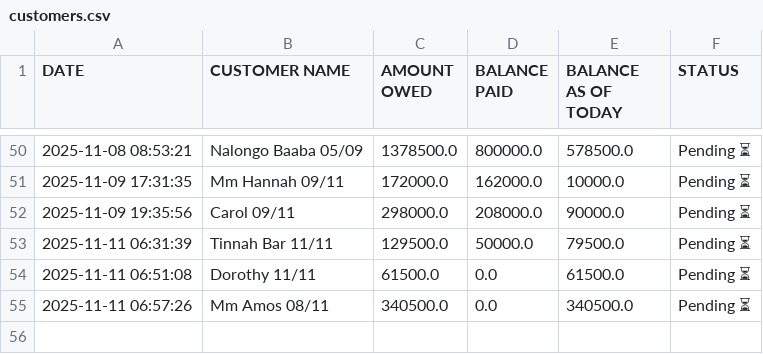
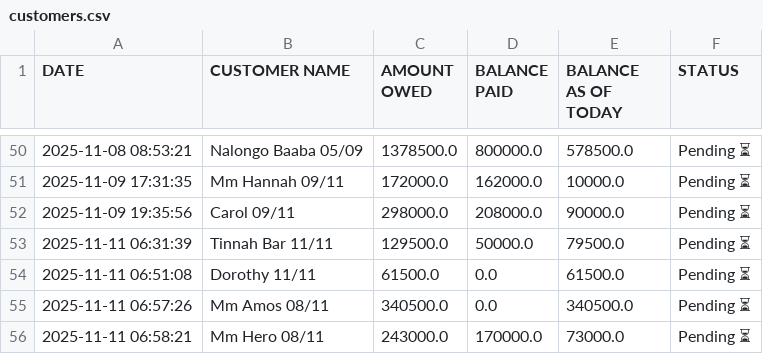
Before and after one commit to peter4652k/debttracker, a CSV file: data/customers.csv, drawn as a sheet; only a part is shown, gaps mark what is left out; the diff names each change by its address in the sheet, - before the commit and + after, or states it on an @@ line.

Commit message:
Update customers.csv from Streamlit app

```diff
--- a/data/customers.csv
+++ b/data/customers.csv
+row 56: 2025-11-11 06:58:21 | Mm Hero 08/11 | 243000.0 | 170000.0 | 73000.0 | Pending ⏳
```
